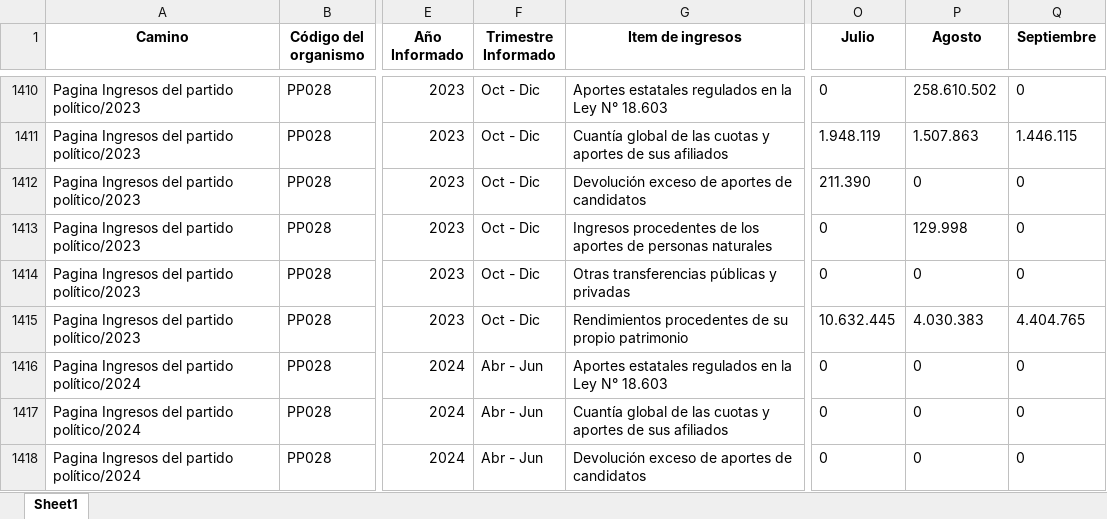
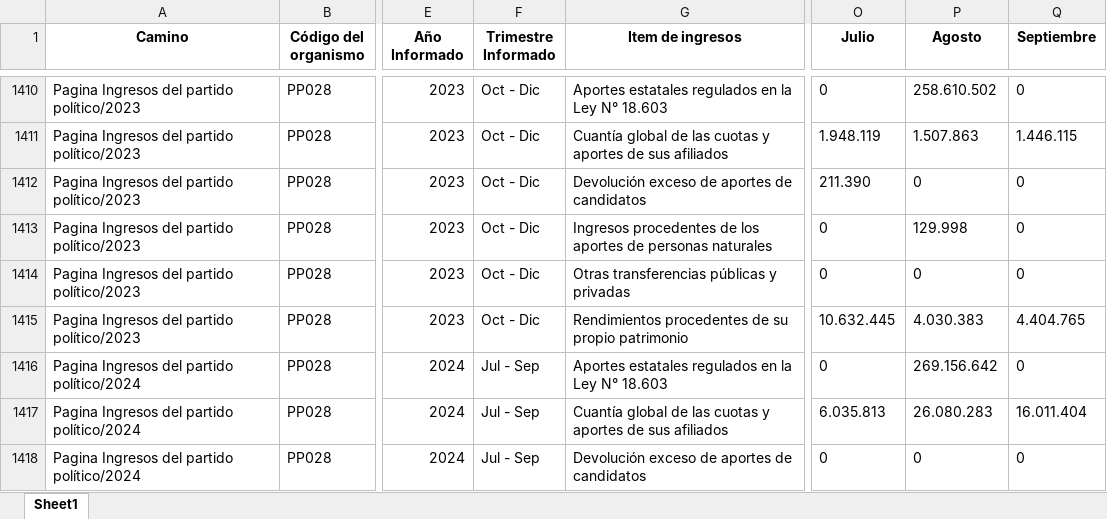
Before and after one commit to Sud-Austral/Transparencia_Activa, an Excel workbook: TA/PP0009.xlsx, sheet Sheet1, drawn as a sheet; only a part is shown, gaps mark what is left out; values as stored, in another font and other column widths than the file's, no borders; the diff covers the shown part only; the diff names each change by its address in the sheet, - before the commit and + after, or states it on an @@ line.

```diff
--- a/TA/PP0009.xlsx (sheet Sheet1)
+++ b/TA/PP0009.xlsx (sheet Sheet1)
-F1416:F1418 (Trimestre Informado): Abr - Jun
+F1416:F1418 (Trimestre Informado): Jul - Sep
-P1416 (Agosto): 0
+P1416 (Agosto): 269.156.642
-O1417 (Julio): 0
+O1417 (Julio): 6.035.813
-P1417 (Agosto): 0
+P1417 (Agosto): 26.080.283
-Q1417 (Septiembre): 0
+Q1417 (Septiembre): 16.011.404
```
Also changed, not shown: 23 added rows, 82 moved rows and 8 edited cells elsewhere in this sheet, TA/ConsejoTransparencia_notificaciones.xlsx, TA/Organismos_360.xlsx, 6 other files.
